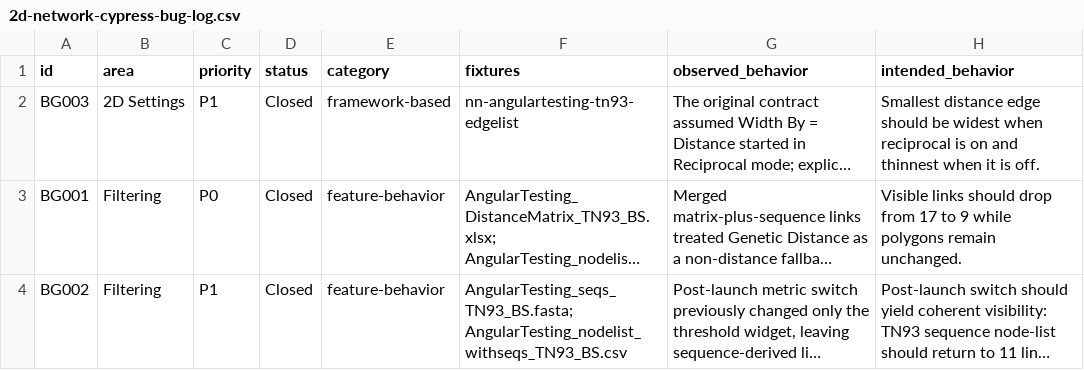
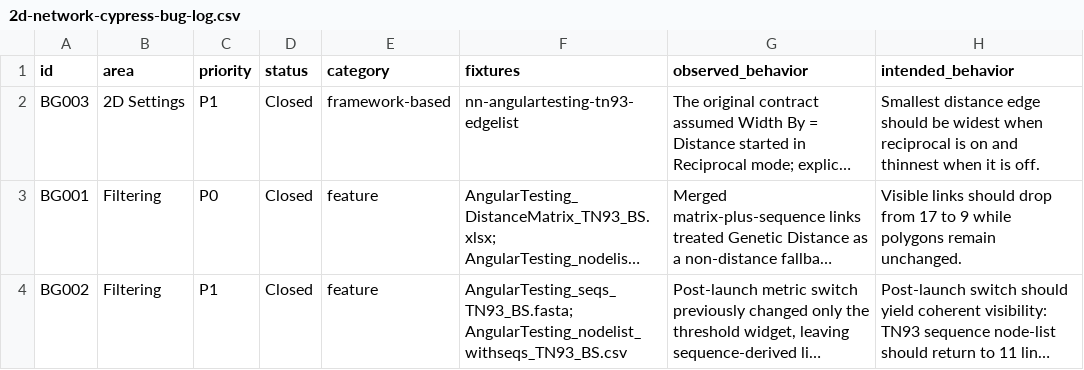
Before and after one commit to CDCgov/MicrobeTrace, a CSV file: docs/2d-network-cypress-bug-log.csv, drawn as a sheet; only a part is shown; long unchanged cells end in …; the diff covers the shown part only; the diff names each change by its address in the sheet, - before the commit and + after, or states it on an @@ line.

```diff
--- a/docs/2d-network-cypress-bug-log.csv
+++ b/docs/2d-network-cypress-bug-log.csv
-E3:E4 (category): feature-behavior
+E3:E4 (category): feature
```
Also changed, not shown: 10 edited cells elsewhere in this file, docs/alignment-view-cypress-bug-log.csv, docs/app-wide-cypress-bug-log.csv, 7 other files.
